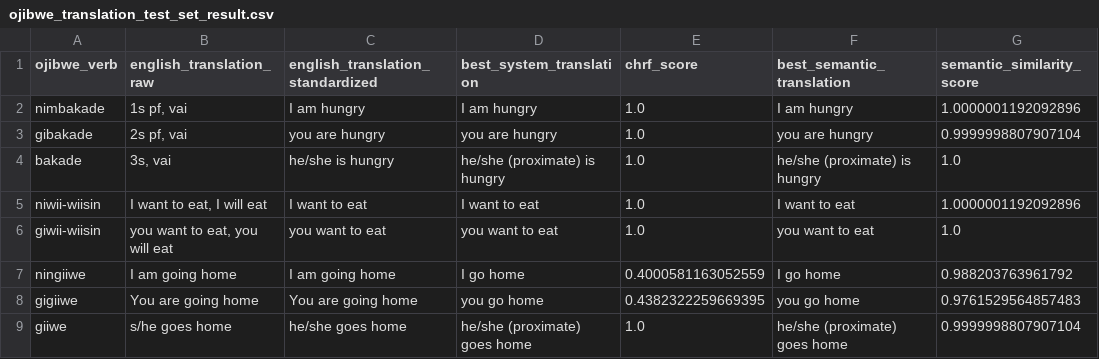
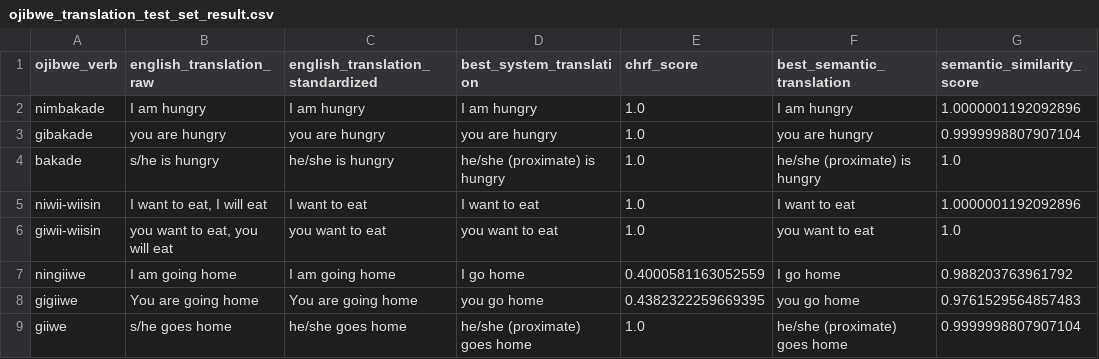
Before and after one commit to ELF-Lab/OjibweTranslation, a CSV file: evaluation/data/ojibwe_translation_test_set_result.csv, drawn as a sheet; only a part is shown.

```diff
--- a/evaluation/data/ojibwe_translation_test_set_result.csv
+++ b/evaluation/data/ojibwe_translation_test_set_result.csv
@@ -1,5 +1,5 @@
 ojibwe_verb,english_translation_raw,english_translation_standardized,best_system_translation,chrf_score,best_semantic_translation,semantic_similarity_score
-nimbakade,"1s pf, vai",I am hungry,I am hungry,1.0,I am hungry,1.0000001192092896
-gibakade,"2s pf, vai",you are hungry,you are hungry,1.0,you are hungry,0.9999998807907104
-bakade,"3s, vai",he/she is hungry,he/she (proximate) is hungry,1.0,he/she (proximate) is hungry,1.0
+nimbakade,I am hungry,I am hungry,I am hungry,1.0,I am hungry,1.0000001192092896
+gibakade,you are hungry,you are hungry,you are hungry,1.0,you are hungry,0.9999998807907104
+bakade,s/he is hungry,he/she is hungry,he/she (proximate) is hungry,1.0,he/she (proximate) is hungry,1.0
 niwii-wiisin,"I want to eat, I will eat",I want to eat,I want to eat,1.0,I want to eat,1.0000001192092896
```
Also changed, not shown: 1 other file.
